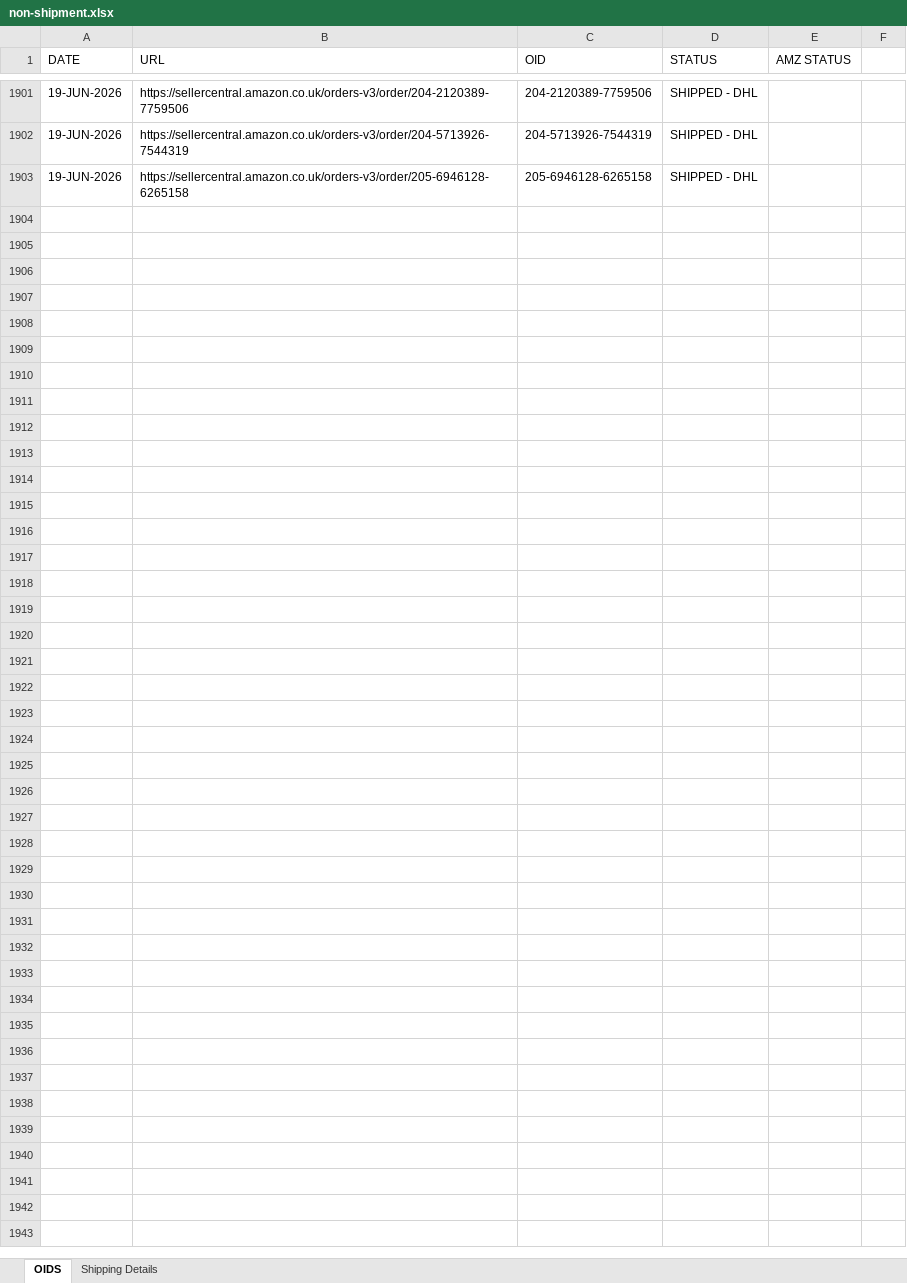
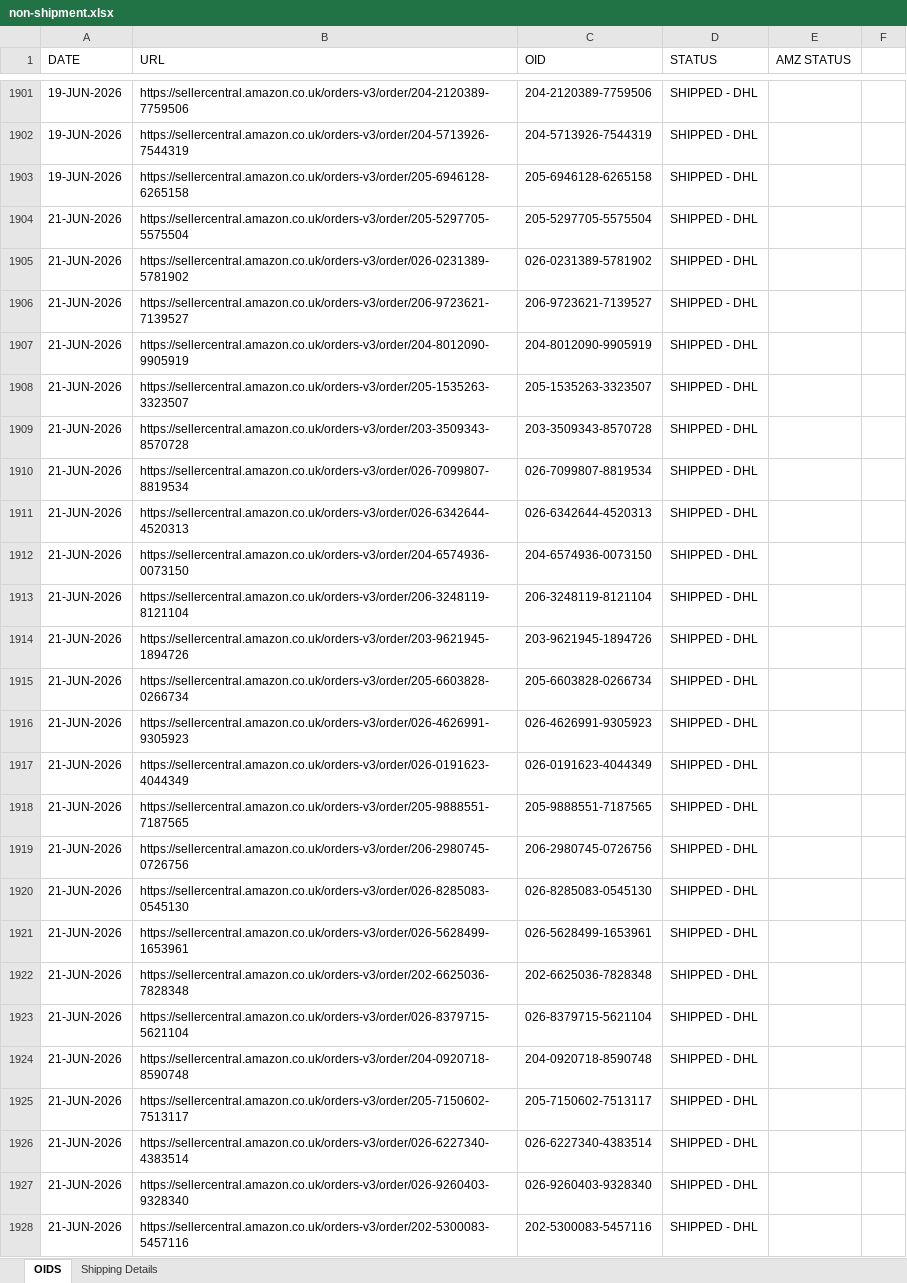
Before and after one commit to lalparsanta/label-creation, an Excel workbook: reference data/non-shipment.xlsx, sheet OIDS, drawn as a sheet; only a part is shown, gaps mark what is left out; values as stored, in another font and other column widths than the file's, no borders; conditional formats not drawn; the diff names each change by its address in the sheet, - before the commit and + after, or states it on an @@ line.

Commit message:
Update non-shipment tracker 21-Jun-2026

```diff
--- a/reference data/non-shipment.xlsx (sheet OIDS)
+++ b/reference data/non-shipment.xlsx (sheet OIDS)
+row 1904: 21-JUN-2026 | https://sellercentral.amazon.co.uk/orders-v3/order/205-5297705-5575504 | 205-5297705-5575504 | SHIPPED - DHL
+row 1905: 21-JUN-2026 | https://sellercentral.amazon.co.uk/orders-v3/order/026-0231389-5781902 | 026-0231389-5781902 | SHIPPED - DHL
+row 1906: 21-JUN-2026 | https://sellercentral.amazon.co.uk/orders-v3/order/206-9723621-7139527 | 206-9723621-7139527 | SHIPPED - DHL
+row 1907: 21-JUN-2026 | https://sellercentral.amazon.co.uk/orders-v3/order/204-8012090-9905919 | 204-8012090-9905919 | SHIPPED - DHL
+row 1908: 21-JUN-2026 | https://sellercentral.amazon.co.uk/orders-v3/order/205-1535263-3323507 | 205-1535263-3323507 | SHIPPED - DHL
+row 1909: 21-JUN-2026 | https://sellercentral.amazon.co.uk/orders-v3/order/203-3509343-8570728 | 203-3509343-8570728 | SHIPPED - DHL
+row 1910: 21-JUN-2026 | https://sellercentral.amazon.co.uk/orders-v3/order/026-7099807-8819534 | 026-7099807-8819534 | SHIPPED - DHL
+row 1911: 21-JUN-2026 | https://sellercentral.amazon.co.uk/orders-v3/order/026-6342644-4520313 | 026-6342644-4520313 | SHIPPED - DHL
+row 1912: 21-JUN-2026 | https://sellercentral.amazon.co.uk/orders-v3/order/204-6574936-0073150 | 204-6574936-0073150 | SHIPPED - DHL
+row 1913: 21-JUN-2026 | https://sellercentral.amazon.co.uk/orders-v3/order/206-3248119-8121104 | 206-3248119-8121104 | SHIPPED - DHL
+row 1914: 21-JUN-2026 | https://sellercentral.amazon.co.uk/orders-v3/order/203-9621945-1894726 | 203-9621945-1894726 | SHIPPED - DHL
+row 1915: 21-JUN-2026 | https://sellercentral.amazon.co.uk/orders-v3/order/205-6603828-0266734 | 205-6603828-0266734 | SHIPPED - DHL
+row 1916: 21-JUN-2026 | https://sellercentral.amazon.co.uk/orders-v3/order/026-4626991-9305923 | 026-4626991-9305923 | SHIPPED - DHL
+row 1917: 21-JUN-2026 | https://sellercentral.amazon.co.uk/orders-v3/order/026-0191623-4044349 | 026-0191623-4044349 | SHIPPED - DHL
+row 1918: 21-JUN-2026 | https://sellercentral.amazon.co.uk/orders-v3/order/205-9888551-7187565 | 205-9888551-7187565 | SHIPPED - DHL
+row 1919: 21-JUN-2026 | https://sellercentral.amazon.co.uk/orders-v3/order/206-2980745-0726756 | 206-2980745-0726756 | SHIPPED - DHL
+row 1920: 21-JUN-2026 | https://sellercentral.amazon.co.uk/orders-v3/order/026-8285083-0545130 | 026-8285083-0545130 | SHIPPED - DHL
+row 1921: 21-JUN-2026 | https://sellercentral.amazon.co.uk/orders-v3/order/026-5628499-1653961 | 026-5628499-1653961 | SHIPPED - DHL
+row 1922: 21-JUN-2026 | https://sellercentral.amazon.co.uk/orders-v3/order/202-6625036-7828348 | 202-6625036-7828348 | SHIPPED - DHL
+row 1923: 21-JUN-2026 | https://sellercentral.amazon.co.uk/orders-v3/order/026-8379715-5621104 | 026-8379715-5621104 | SHIPPED - DHL
+row 1924: 21-JUN-2026 | https://sellercentral.amazon.co.uk/orders-v3/order/204-0920718-8590748 | 204-0920718-8590748 | SHIPPED - DHL
+row 1925: 21-JUN-2026 | https://sellercentral.amazon.co.uk/orders-v3/order/205-7150602-7513117 | 205-7150602-7513117 | SHIPPED - DHL
+row 1926: 21-JUN-2026 | https://sellercentral.amazon.co.uk/orders-v3/order/026-6227340-4383514 | 026-6227340-4383514 | SHIPPED - DHL
+row 1927: 21-JUN-2026 | https://sellercentral.amazon.co.uk/orders-v3/order/026-9260403-9328340 | 026-9260403-9328340 | SHIPPED - DHL
+row 1928: 21-JUN-2026 | https://sellercentral.amazon.co.uk/orders-v3/order/202-5300083-5457116 | 202-5300083-5457116 | SHIPPED - DHL
```
